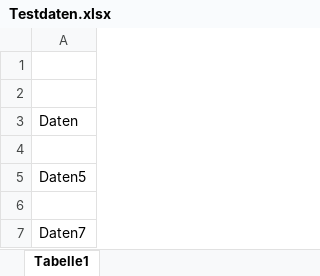
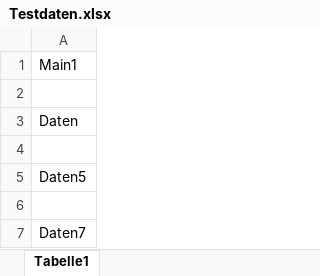
Before and after one commit to markusP1991/TestMP, an Excel workbook: Testdaten.xlsx, sheet Tabelle1, drawn as a sheet; values as stored, in another font and other column widths than the file's, no borders; the diff names each change by its address in the sheet, - before the commit and + after, or states it on an @@ line.

Commit message:
Main1

```diff
--- a/Testdaten.xlsx (sheet Tabelle1)
+++ b/Testdaten.xlsx (sheet Tabelle1)
-A1: (empty)
+A1: Main1
```
